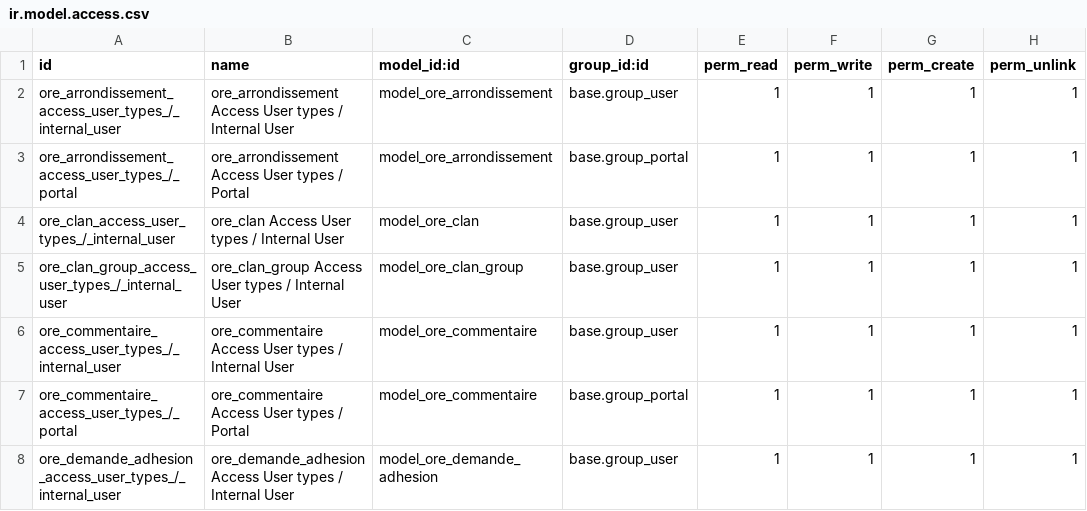
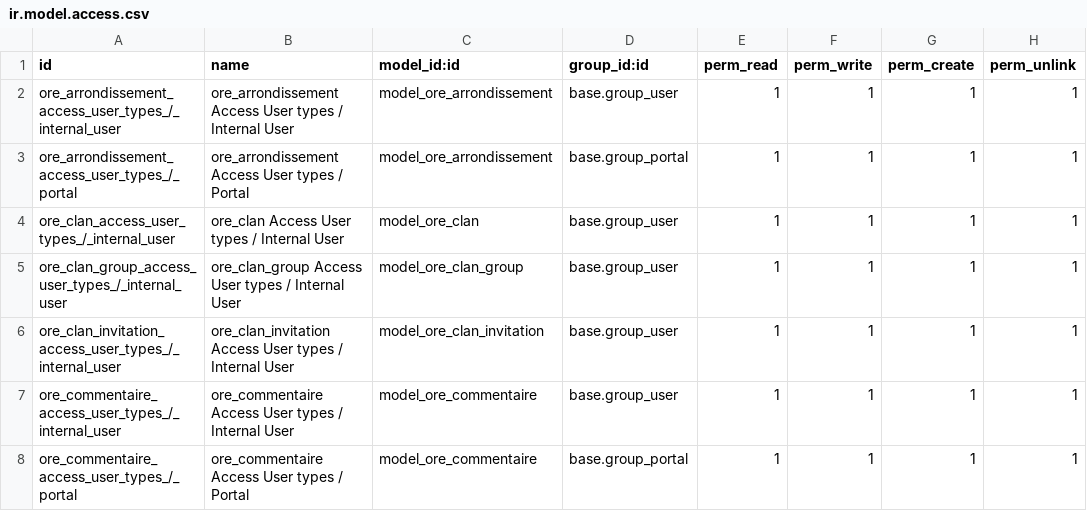
Before and after one commit to OffrirRecevoirEchanger/erplibre-addons-ore, a CSV file: ore/security/ir.model.access.csv, drawn as a sheet; only a part is shown; the shorter side is filled out with more unchanged rows.

Commit message:
[ADD] ore clan invitation: model invitation associate clan with email
- mode ask to enter clan
- mode invite by admin to clan

```diff
--- a/ore/security/ir.model.access.csv
+++ b/ore/security/ir.model.access.csv
@@ -5,2 +5,3 @@ ore_clan_access_user_types_/_internal_user,ore_clan Access User types / Internal
 ore_clan_group_access_user_types_/_internal_user,ore_clan_group Access User types / Internal User,model_ore_clan_group,base.group_user,1,1,1,1
+ore_clan_invitation_access_user_types_/_internal_user,ore_clan_invitation Access User types / Internal User,model_ore_clan_invitation,base.group_user,1,1,1,1
 ore_commentaire_access_user_types_/_internal_user,ore_commentaire Access User types / Internal User,model_ore_commentaire,base.group_user,1,1,1,1
```
Also changed, not shown: 11 other files.
